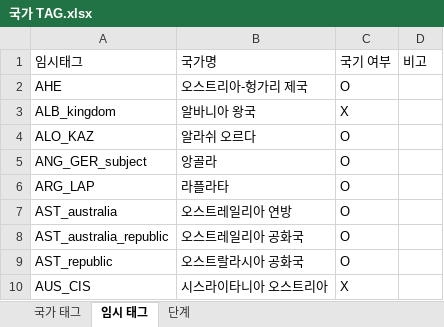
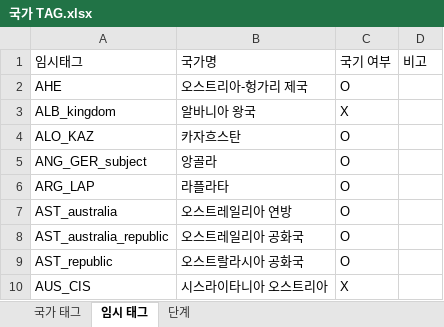
Before and after one commit to MADCAT416/megrez, an Excel workbook: 국가 TAG.xlsx, sheet 임시 태그, drawn as a sheet; only a part is shown; values as stored, in another font and other column widths than the file's, no borders; the diff names each change by its address in the sheet, - before the commit and + after, or states it on an @@ line.

```diff
--- a/국가 TAG.xlsx (sheet 임시 태그)
+++ b/국가 TAG.xlsx (sheet 임시 태그)
-B4: 알라쉬 오르다
+B4: 카자흐스탄
```
Also changed, not shown: sheet 국가 태그, hidden cells, 3 other files.
